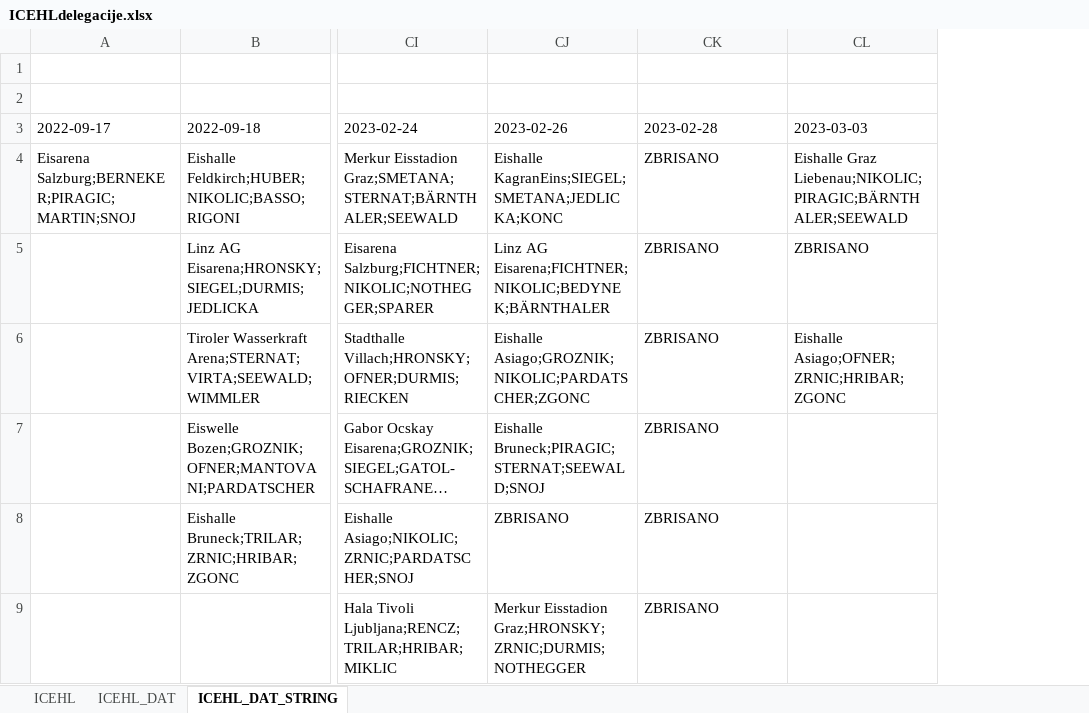
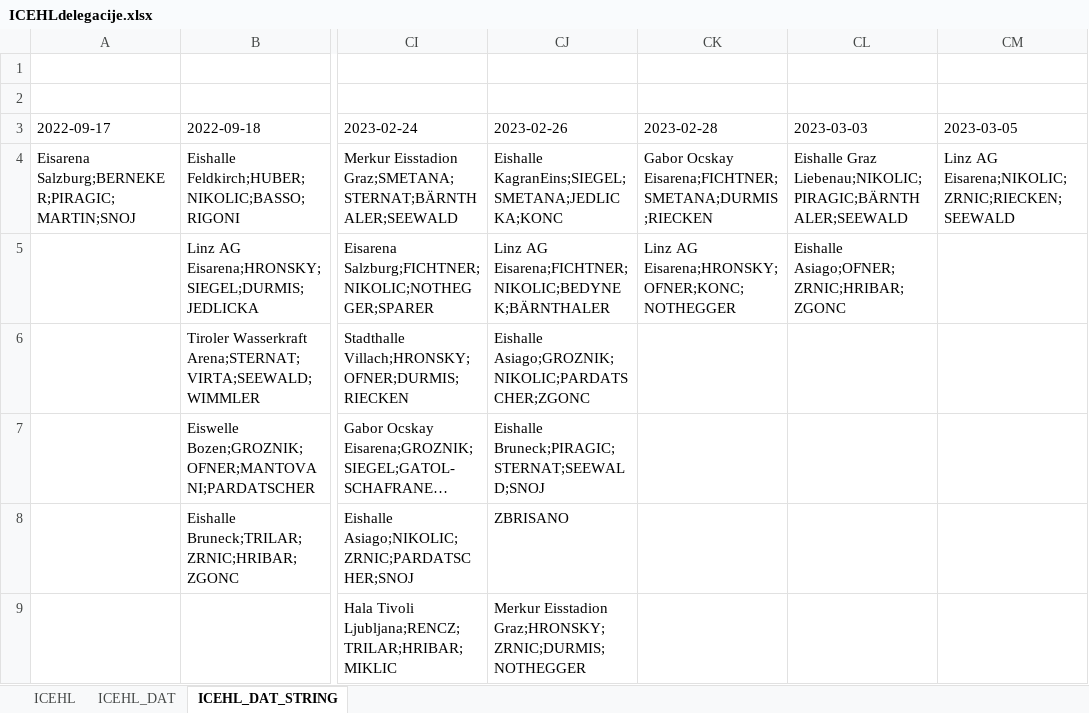
Before and after one commit to snojle23/delegacije, an Excel workbook: data/ICEHLdelegacije.xlsx, sheet ICEHL_DAT_STRING, drawn as a sheet; only a part is shown, gaps mark what is left out; long unchanged cells end in …; values as stored, in another font and other column widths than the file's, no borders; the diff covers the shown part only; the diff names each change by its address in the sheet, - before the commit and + after, or states it on an @@ line.

```diff
--- a/data/ICEHLdelegacije.xlsx (sheet ICEHL_DAT_STRING)
+++ b/data/ICEHLdelegacije.xlsx (sheet ICEHL_DAT_STRING)
+column CM (2023-03-05), row 4: Linz AG Eisarena;NIKOLIC;ZRNIC;RIECKEN;SEEWALD
-CK4 (2023-02-28): ZBRISANO
+CK4 (2023-02-28): Gabor Ocskay Eisarena;FICHTNER;SMETANA;DURMIS;RIECKEN
-CK5 (2023-02-28): ZBRISANO
+CK5 (2023-02-28): Linz AG Eisarena;HRONSKY;OFNER;KONC;NOTHEGGER
-CL5 (2023-03-03): ZBRISANO
+CL5 (2023-03-03): Eishalle Asiago;OFNER;ZRNIC;HRIBAR;ZGONC
-CK6:CK9 (2023-02-28): ZBRISANO
+CK6:CK9 (2023-02-28): (empty)
-CL6 (2023-03-03): Eishalle Asiago;OFNER;ZRNIC;HRIBAR;ZGONC
+CL6 (2023-03-03): (empty)
```
Also changed, not shown: other rows of this sheet, sheet ICEHL, sheet ICEHL_DAT, formulas that keep their value, data/AHLdelegacije.xlsx, 3 other files.
